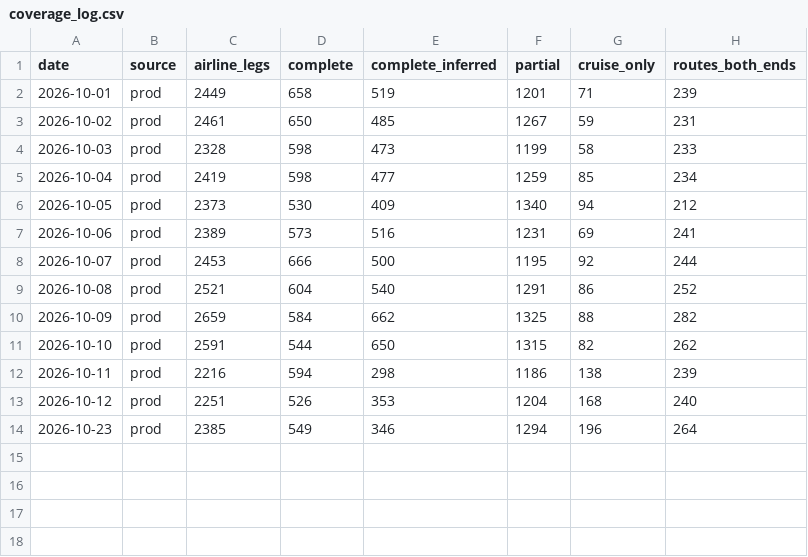
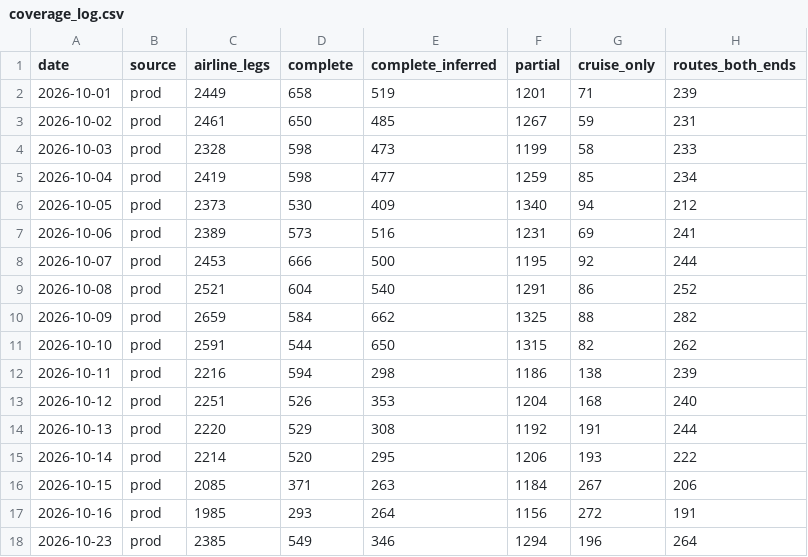
Before and after one commit to atharvver1/routegap., a CSV file: data/coverage_log.csv, drawn as a sheet; the diff names each change by its address in the sheet, - before the commit and + after, or states it on an @@ line.

```diff
--- a/data/coverage_log.csv
+++ b/data/coverage_log.csv
+row 14: 2026-10-13 | prod | 2220 | 529 | 308 | 1192 | 191 | 244
+row 15: 2026-10-14 | prod | 2214 | 520 | 295 | 1206 | 193 | 222
+row 16: 2026-10-15 | prod | 2085 | 371 | 263 | 1184 | 267 | 206
+row 17: 2026-10-16 | prod | 1985 | 293 | 264 | 1156 | 272 | 191
```
Also changed, not shown: 4 other files.
